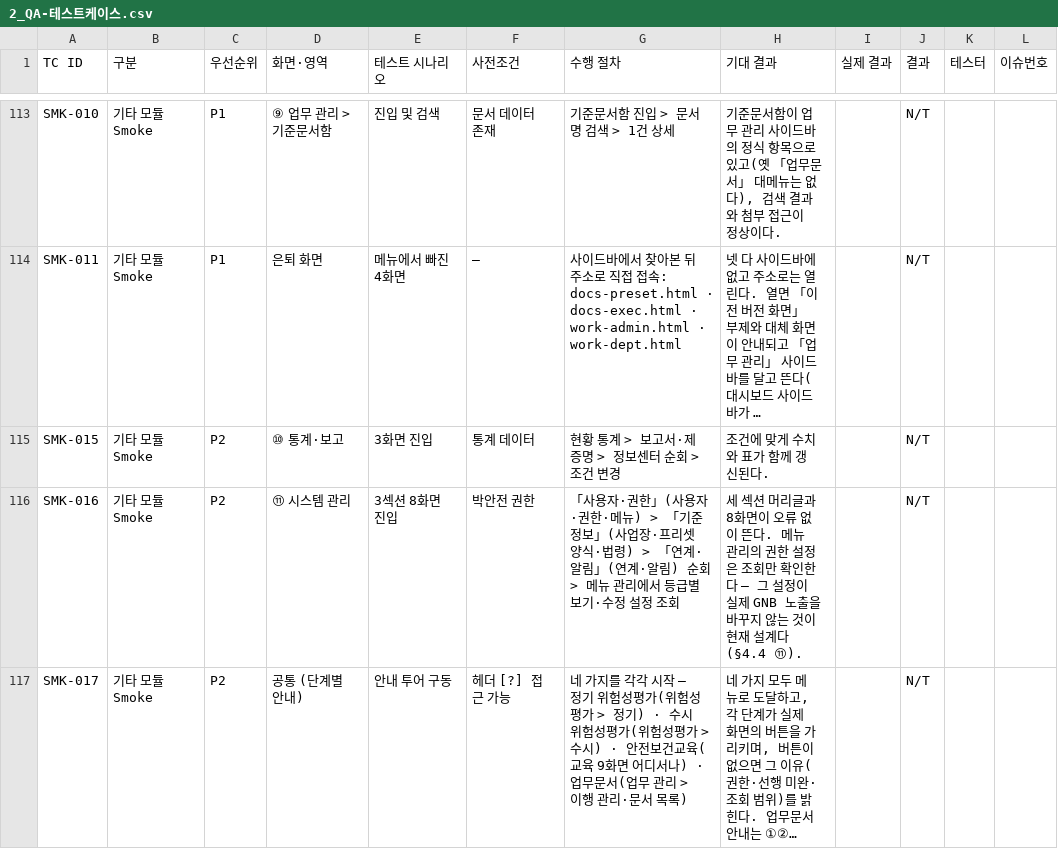
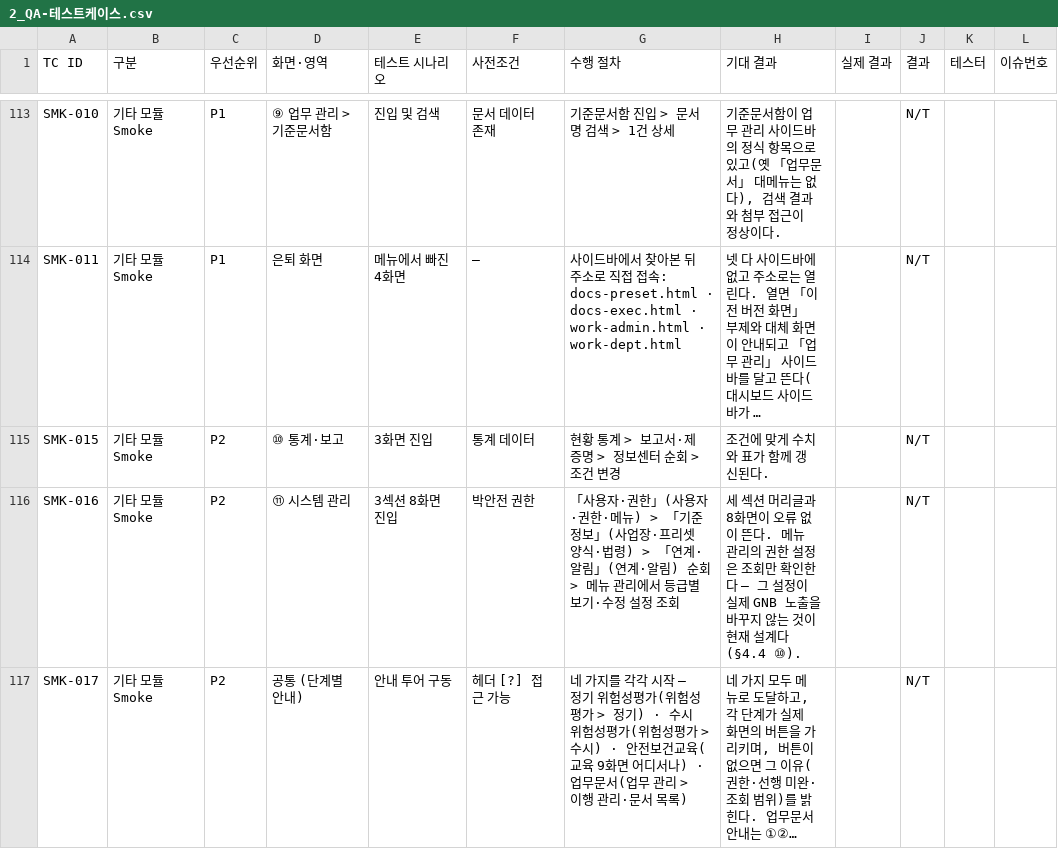
Before and after one commit to bbikiming/safenow-damyang-v2, a CSV file: docs/planning/노션임포트-QA-v0.5/2_QA-테스트케이스.csv, drawn as a sheet; only a part is shown, gaps mark what is left out; long unchanged cells end in …; the diff names each change by its address in the sheet, - before the commit and + after, or states it on an @@ line.

```diff
--- a/docs/planning/노션임포트-QA-v0.5/2_QA-테스트케이스.csv
+++ b/docs/planning/노션임포트-QA-v0.5/2_QA-테스트케이스.csv
-H116 (기대 결과): …설계다(§4.4 ⑪).
+H116 (기대 결과): …설계다(§4.4 ⑩).
```
Also changed, not shown: 44 other files.
